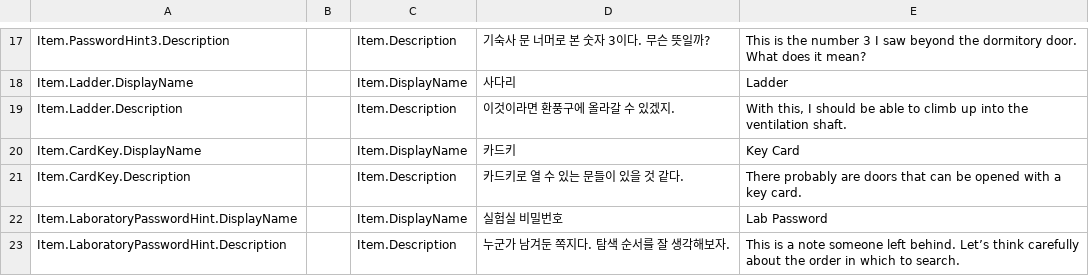
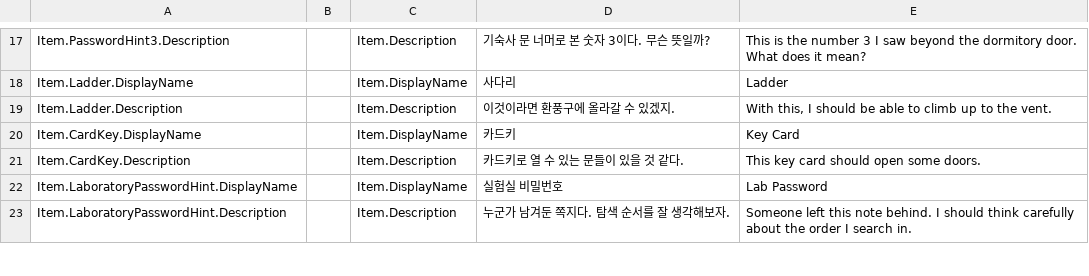
Before and after one commit to witmaos6/LUX, a CSV file: Assets/Localization/LUX_Localization_UnityImport - LocaleTable.csv, drawn as a sheet; only a part is shown, gaps mark what is left out; the diff covers the shown part only.

```diff
--- a/Assets/Localization/LUX_Localization_UnityImport - LocaleTable.csv
+++ b/Assets/Localization/LUX_Localization_UnityImport - LocaleTable.csv
@@ -18,6 +18,6 @@ Item.PasswordHint3.Description,,Item.Description,기숙사 문 너머로 본 숫
 Item.Ladder.DisplayName,,Item.DisplayName,사다리,Ladder
-Item.Ladder.Description,,Item.Description,이것이라면 환풍구에 올라갈 수 있겠지.,"With this, I should be able to climb up into the ventilation shaft."
+Item.Ladder.Description,,Item.Description,이것이라면 환풍구에 올라갈 수 있겠지.,"With this, I should be able to climb up to the vent."
 Item.CardKey.DisplayName,,Item.DisplayName,카드키,Key Card
-Item.CardKey.Description,,Item.Description,카드키로 열 수 있는 문들이 있을 것 같다.,There probably are doors that can be opened with a key card.
+Item.CardKey.Description,,Item.Description,카드키로 열 수 있는 문들이 있을 것 같다.,This key card should open some doors.
 Item.LaboratoryPasswordHint.DisplayName,,Item.DisplayName,실험실 비밀번호,Lab Password
-Item.LaboratoryPasswordHint.Description,,Item.Description,누군가 남겨둔 쪽지다. 탐색 순서를 잘 생각해보자.,This is a note someone left behind. Let’s think carefully about the order in which to search.
+Item.LaboratoryPasswordHint.Description,,Item.Description,누군가 남겨둔 쪽지다. 탐색 순서를 잘 생각해보자.,Someone left this note behind. I should think carefully about the order I search in.
```
Also changed, not shown: 31 added rows and 44 edited cells elsewhere in this file, 39 other files.
